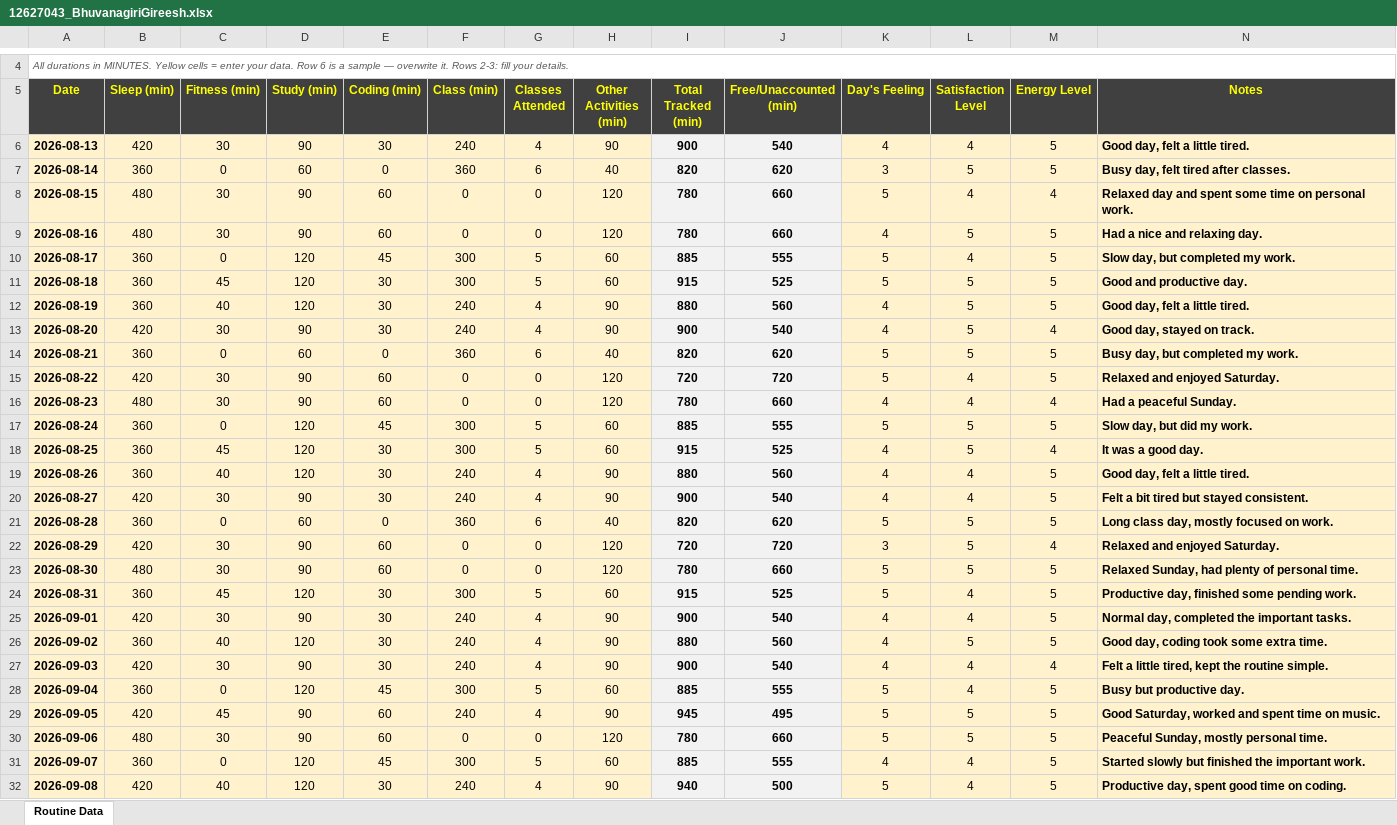
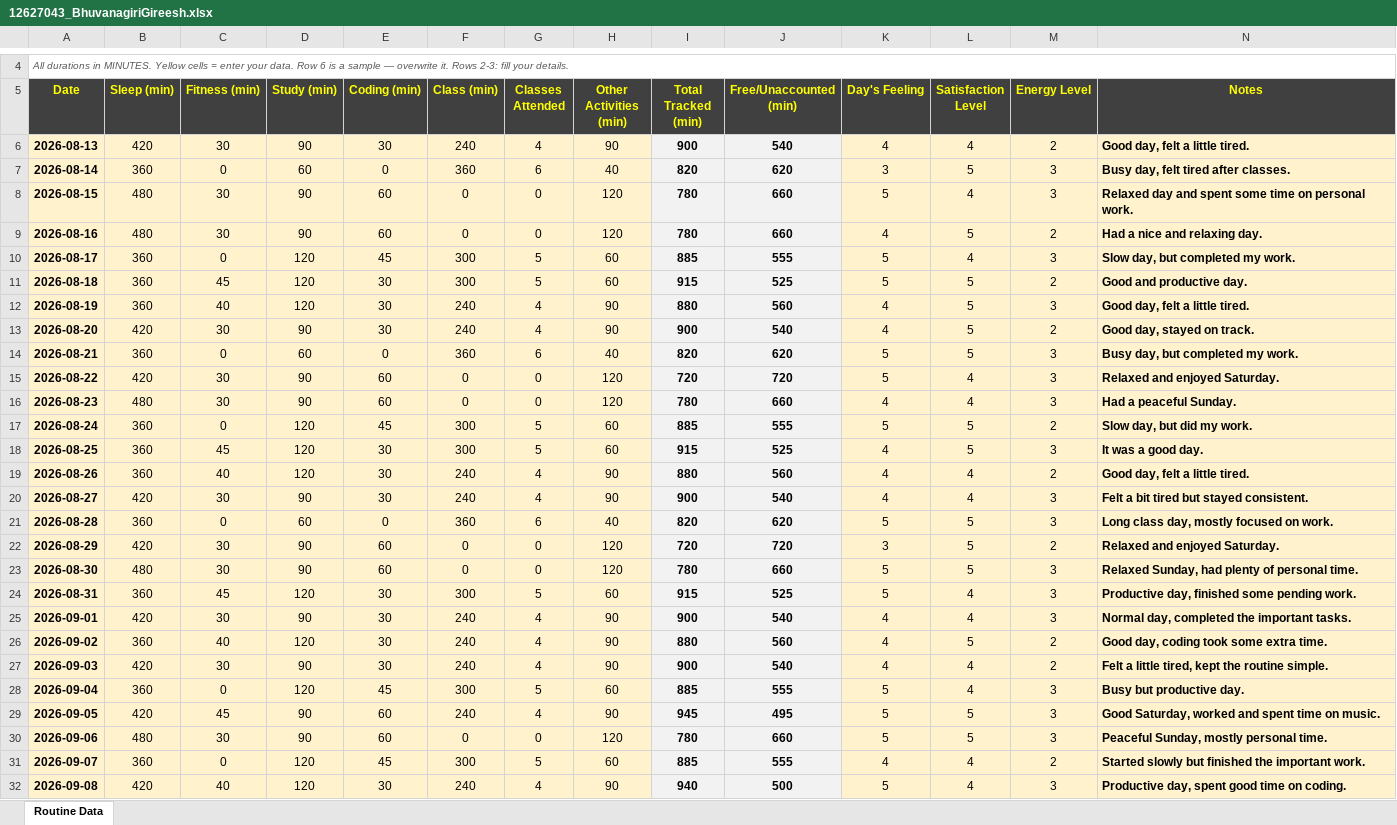
Before and after one commit to GirishJetty/LPU-PYTHON, an Excel workbook: 12627043_BhuvanagiriGireesh.xlsx, sheet Routine Data, drawn as a sheet; only a part is shown, gaps mark what is left out; values as stored, in another font and other column widths than the file's, no borders; the diff covers the shown part only; the diff names each change by its address in the sheet, - before the commit and + after, or states it on an @@ line.

Commit message:
Workbook Col M (Energy Level filter drop to range 1-3)

```diff
--- a/12627043_BhuvanagiriGireesh.xlsx (sheet Routine Data)
+++ b/12627043_BhuvanagiriGireesh.xlsx (sheet Routine Data)
-M6 (Energy Level): 5
+M6 (Energy Level): 2
-M7 (Energy Level): 5
+M7 (Energy Level): 3
-M8 (Energy Level): 4
+M8 (Energy Level): 3
-M9 (Energy Level): 5
+M9 (Energy Level): 2
-M10 (Energy Level): 5
+M10 (Energy Level): 3
-M11 (Energy Level): 5
+M11 (Energy Level): 2
-M12 (Energy Level): 5
+M12 (Energy Level): 3
-M13 (Energy Level): 4
+M13 (Energy Level): 2
-M14:M15 (Energy Level): 5
+M14:M15 (Energy Level): 3
-M16 (Energy Level): 4
+M16 (Energy Level): 3
-M17 (Energy Level): 5
+M17 (Energy Level): 2
-M18 (Energy Level): 4
+M18 (Energy Level): 3
-M19 (Energy Level): 5
+M19 (Energy Level): 2
-M20:M21 (Energy Level): 5
+M20:M21 (Energy Level): 3
-M22 (Energy Level): 4
+M22 (Energy Level): 2
-M23:M25 (Energy Level): 5
+M23:M25 (Energy Level): 3
-M26 (Energy Level): 5
+M26 (Energy Level): 2
-M27 (Energy Level): 4
+M27 (Energy Level): 2
-M28:M30 (Energy Level): 5
+M28:M30 (Energy Level): 3
-M31 (Energy Level): 5
+M31 (Energy Level): 2
-M32 (Energy Level): 5
+M32 (Energy Level): 3
```
Also changed, not shown: 14 edited cells elsewhere in this sheet.
